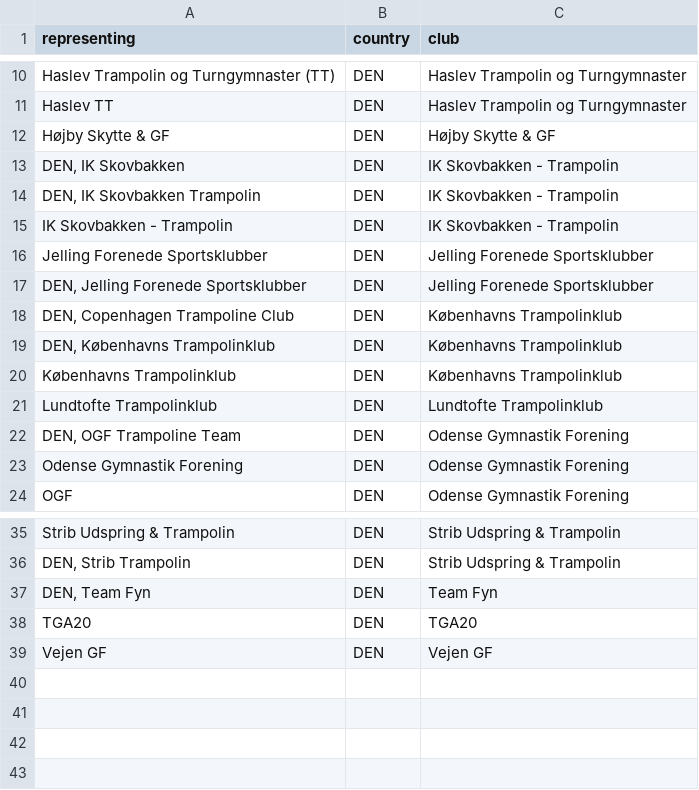
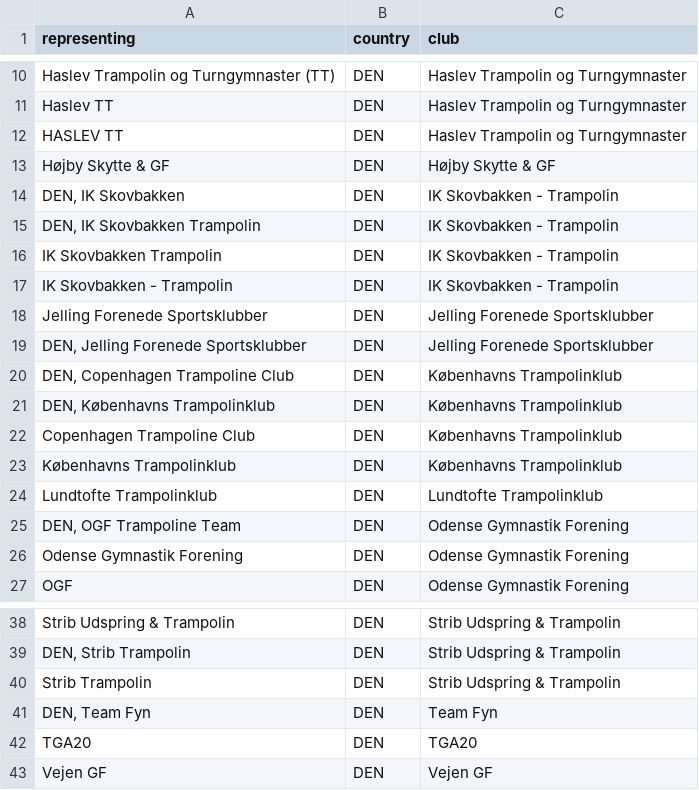
Before and after one commit to KirstinLyon/kickout, a CSV file: inst/extdata/representing_mapping.csv, drawn as a sheet; only a part is shown, gaps mark what is left out; the diff names each change by its address in the sheet, - before the commit and + after, or states it on an @@ line.

Commit message:
Updated script for club/country data.  Added dataset to handle names

```diff
--- a/inst/extdata/representing_mapping.csv
+++ b/inst/extdata/representing_mapping.csv
+row 12: HASLEV TT | DEN | Haslev Trampolin og Turngymnaster
+row 16: IK Skovbakken Trampolin | DEN | IK Skovbakken - Trampolin
+row 22: Copenhagen Trampoline Club | DEN | Københavns Trampolinklub
+row 40: Strib Trampolin | DEN | Strib Udspring & Trampolin
```
Also changed, not shown: 8 other files.
